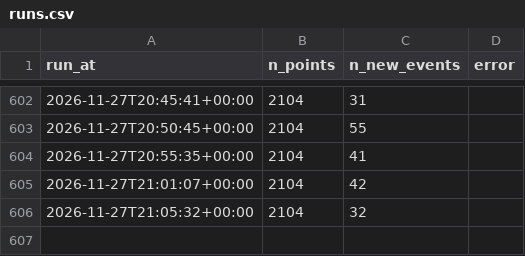
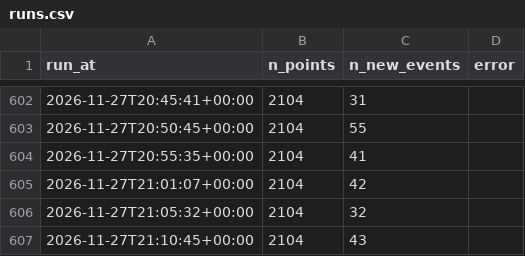
Before and after one commit to RimeAabil/belib-forecast, a CSV file: runs.csv, drawn as a sheet; only a part is shown, gaps mark what is left out.

```diff
--- a/runs.csv
+++ b/runs.csv
@@ -606 +606,2 @@ run_at,n_points,n_new_events,error
 2026-11-27T21:05:32+00:00,2104,32,
+2026-11-27T21:10:45+00:00,2104,43,
```
Also changed, not shown: points.csv, state/latest.csv, 1 other file.
